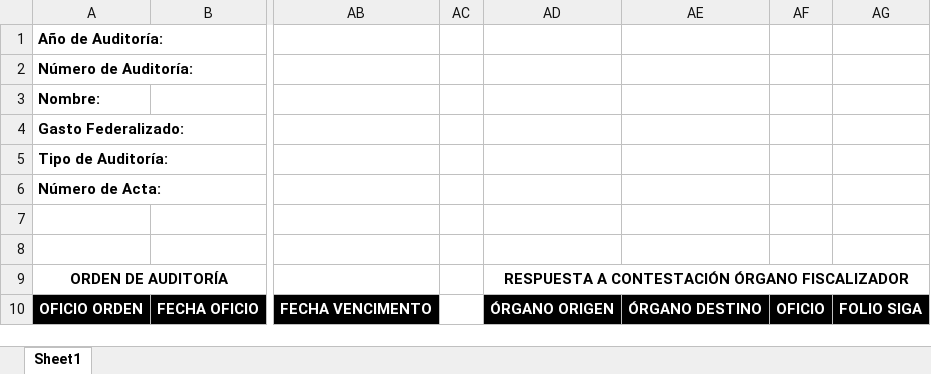
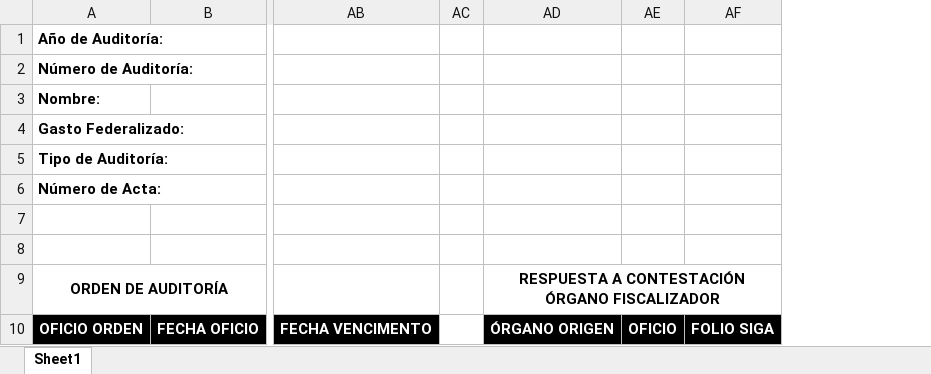
Before and after one commit to aagarcia25/SICSA_BACK, an Excel workbook: public/reportes/informe.xlsx, sheet Sheet1, drawn as a sheet; only a part is shown, gaps mark what is left out; values as stored, in another font and other column widths than the file's, no borders; the diff names each change by its address in the sheet, - before the commit and + after, or states it on an @@ line.

```diff
--- a/public/reportes/informe.xlsx (sheet Sheet1)
+++ b/public/reportes/informe.xlsx (sheet Sheet1)
-column AE, row 10: ÓRGANO DESTINO
```
Also changed, not shown: public/reportes/informe2.xlsx, 4 other files.
